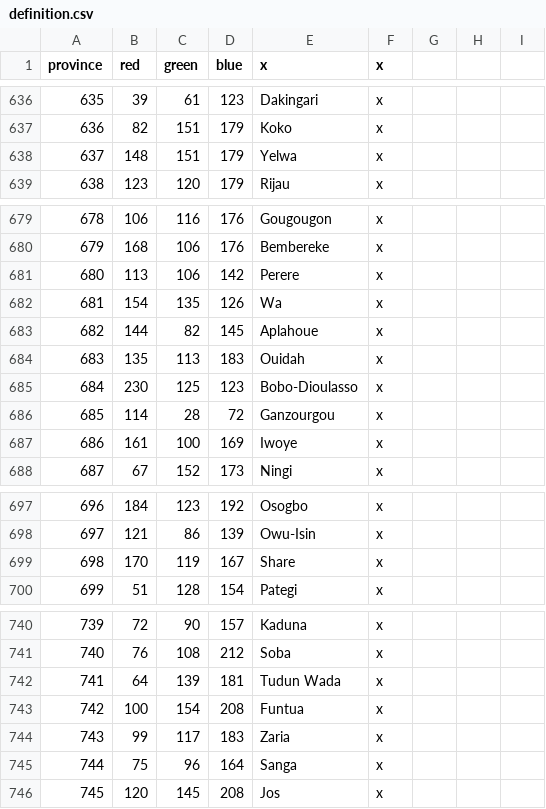
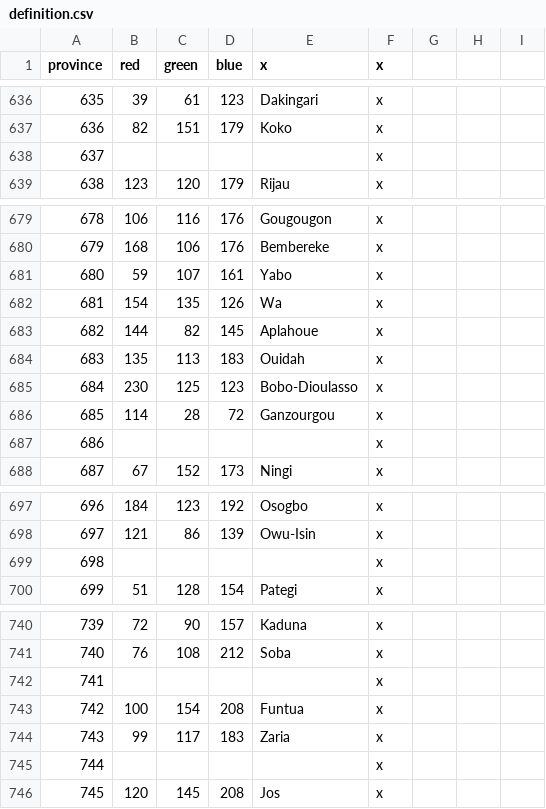
Before and after one commit to Marchingbedlam/After-the-End-Africa, a CSV file: africa/map/definition.csv, drawn as a sheet; only a part is shown, gaps mark what is left out; the diff covers the shown part only.

```diff
--- a/africa/map/definition.csv
+++ b/africa/map/definition.csv
@@ -637,3 +637,3 @@ province;red;green;blue;x;x
 636;82;151;179;Koko;x
-637;148;151;179;Yelwa;x
+637;;;;;x
 638;123;120;179;Rijau;x
@@ -680,3 +680,3 @@ province;red;green;blue;x;x
 679;168;106;176;Bembereke;x
-680;113;106;142;Perere;x
+680;59;107;161;Yabo;x
 681;154;135;126;Wa;x
@@ -686,3 +686,3 @@ province;red;green;blue;x;x
 685;114;28;72;Ganzourgou;x
-686;161;100;169;Iwoye;x
+686;;;;;x
 687;67;152;173;Ningi;x
@@ -698,3 +698,3 @@ province;red;green;blue;x;x
 697;121;86;139;Owu-Isin;x
-698;170;119;167;Share;x
+698;;;;;x
 699;51;128;154;Pategi;x
@@ -741,6 +741,6 @@ province;red;green;blue;x;x
 740;76;108;212;Soba;x
-741;64;139;181;Tudun Wada;x
+741;;;;;x
 742;100;154;208;Funtua;x
 743;99;117;183;Zaria;x
-744;75;96;164;Sanga;x
+744;;;;;x
 745;120;145;208;Jos;x
```
Also changed, not shown: 3 edited cells elsewhere in this file, 1 other file.
